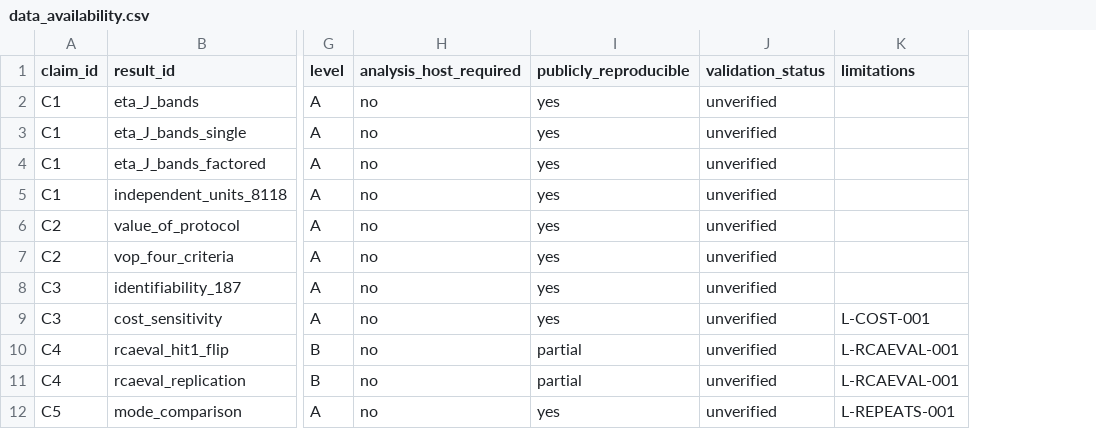
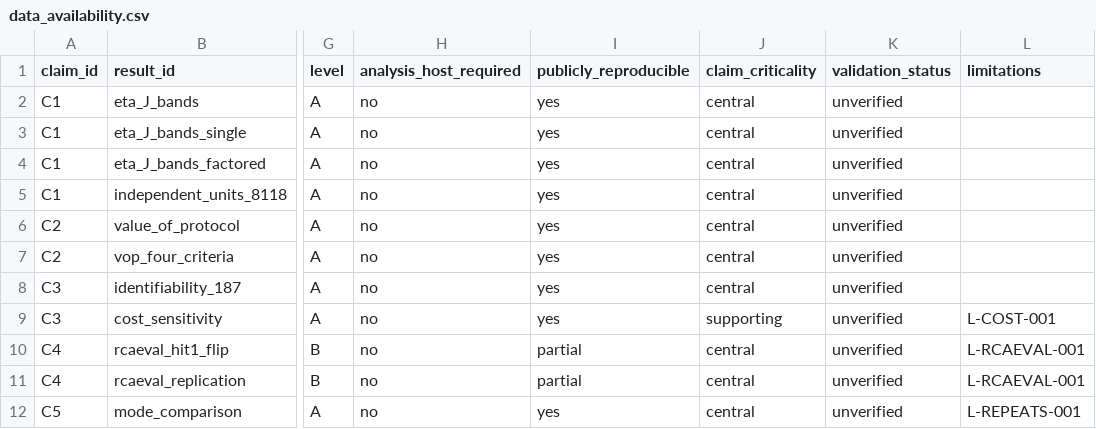
Before and after one commit to Dev-Nikita/csc-iot, a CSV file: data_availability.csv, drawn as a sheet; only a part is shown, gaps mark what is left out; the diff names each change by its address in the sheet, - before the commit and + after, or states it on an @@ line.

Commit message:
C2 inherits the order confound, so the randomised arm is required before submission
Two corrections to my own claims, both in the direction of less.

The band is LESS exposed to the order confound than the between-action gap,
not nearly immune: process warm-up, accumulated host state and caching all act
inside a block, and sequential execution does not make repeats independent.
And the resolvable share is a function of the band AND the gap, so it is not
protected either. C1 stands as a result about measured reproducibility of
execution; C2, the share of comparisons an evaluation can resolve, inherits
L-ORDER-001 and must not be read as establishing true distinguishability of
action effects until the order is varied.

That a fixed action order is what evaluation harnesses ordinarily do is a
conjecture about other people's harnesses and this campaign establishes none
of it. It is now labelled a hypothesis and is claimed nowhere. What the
campaign establishes is narrower and is all that is stated: in THIS design,
action identity is perfectly confounded with execution position.

RANDOMISED_ORDER.md therefore specifies one arm, bdg2-forder-s42, 1296
branches at about 7.3 hours, with the action order permuted per cell from a
derived seed and constrained so every action appears in each third of the
sequence, exec_index recorded per branch. The reading criterion is frozen
before it runs: the unresolved share within 8 percentage points of
bdg2-f-s42's and no resolved cell disagreeing means the confound is bounded
and C2 stands; otherwise C2 becomes a claim about an evaluation executed in a
declared order and the reporting requirement becomes a result. Eight points is
set against an observed 38-55 %, written before either number exists. It runs
after the current campaign, never during it.

The register gains claim_criticality, because nineteen checkable side tables
do not pay for one unverifiable result a central claim rests on. The validator
refuses a central row that is not publicly reproducible and prints the central
rows a reader cannot fully recompute -- the three level-B ones -- which is what
the data-availability statement must name.

```diff
--- a/data_availability.csv
+++ b/data_availability.csv
+column J (claim_criticality), rows 2-12: central | central | central | central | central | central | central | supporting | central | central | central
```
Also changed, not shown: 5 other files.
